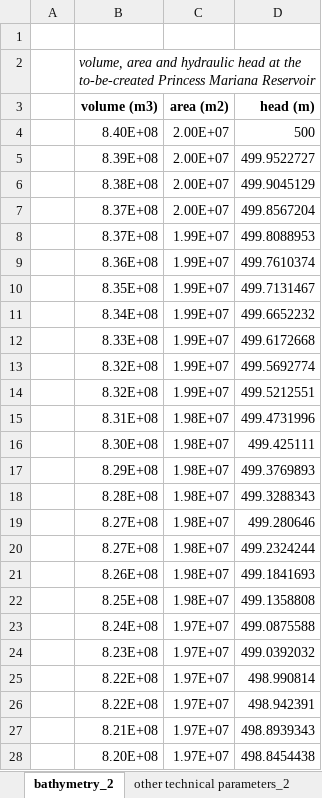
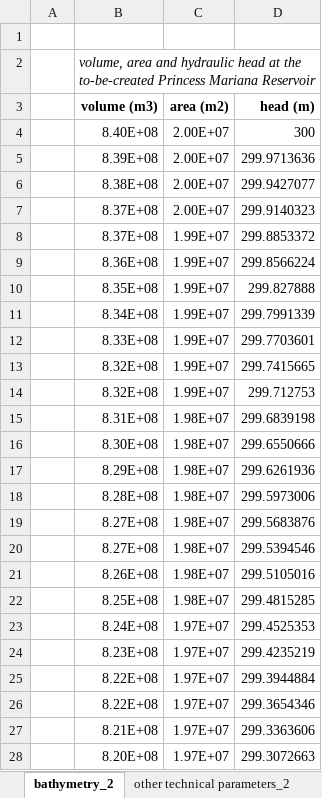
Before and after one commit to VUB-HYDR/REVUB, an Excel workbook: 5_Training_dataset/raw_data.xlsx, sheet bathymetry_2, drawn as a sheet; only a part is shown; values as stored, in another font and other column widths than the file's, no borders; charts and pictures not drawn; the diff covers the shown part only; the diff names each change by its address in the sheet, - before the commit and + after, or states it on an @@ line.

```diff
--- a/5_Training_dataset/raw_data.xlsx (sheet bathymetry_2)
+++ b/5_Training_dataset/raw_data.xlsx (sheet bathymetry_2)
-D4 (head (m)): 500
+D4 (head (m)): 300
-D5 (head (m)): 499.9522727
+D5 (head (m)): 299.9713636
-D6 (head (m)): 499.9045129
+D6 (head (m)): 299.9427077
-D7 (head (m)): 499.8567204
+D7 (head (m)): 299.9140323
-D8 (head (m)): 499.8088953
+D8 (head (m)): 299.8853372
-D9 (head (m)): 499.7610374
+D9 (head (m)): 299.8566224
-D10 (head (m)): 499.7131467
+D10 (head (m)): 299.827888
-D11 (head (m)): 499.6652232
+D11 (head (m)): 299.7991339
-D12 (head (m)): 499.6172668
+D12 (head (m)): 299.7703601
-D13 (head (m)): 499.5692774
+D13 (head (m)): 299.7415665
-D14 (head (m)): 499.5212551
+D14 (head (m)): 299.712753
-D15 (head (m)): 499.4731996
+D15 (head (m)): 299.6839198
-D16 (head (m)): 499.425111
+D16 (head (m)): 299.6550666
-D17 (head (m)): 499.3769893
+D17 (head (m)): 299.6261936
-D18 (head (m)): 499.3288343
+D18 (head (m)): 299.5973006
-D19 (head (m)): 499.280646
+D19 (head (m)): 299.5683876
-D20 (head (m)): 499.2324244
+D20 (head (m)): 299.5394546
-D21 (head (m)): 499.1841693
+D21 (head (m)): 299.5105016
-D22 (head (m)): 499.1358808
+D22 (head (m)): 299.4815285
-D23 (head (m)): 499.0875588
+D23 (head (m)): 299.4525353
-D24 (head (m)): 499.0392032
+D24 (head (m)): 299.4235219
-D25 (head (m)): 498.990814
+D25 (head (m)): 299.3944884
-D26 (head (m)): 498.942391
+D26 (head (m)): 299.3654346
-D27 (head (m)): 498.8939343
+D27 (head (m)): 299.3363606
-D28 (head (m)): 498.8454438
+D28 (head (m)): 299.3072663
```
Also changed, not shown: 976 edited cells elsewhere in this sheet, sheet other technical parameters_2, sheet other technical parameters, charts or pictures, 3 other files.
